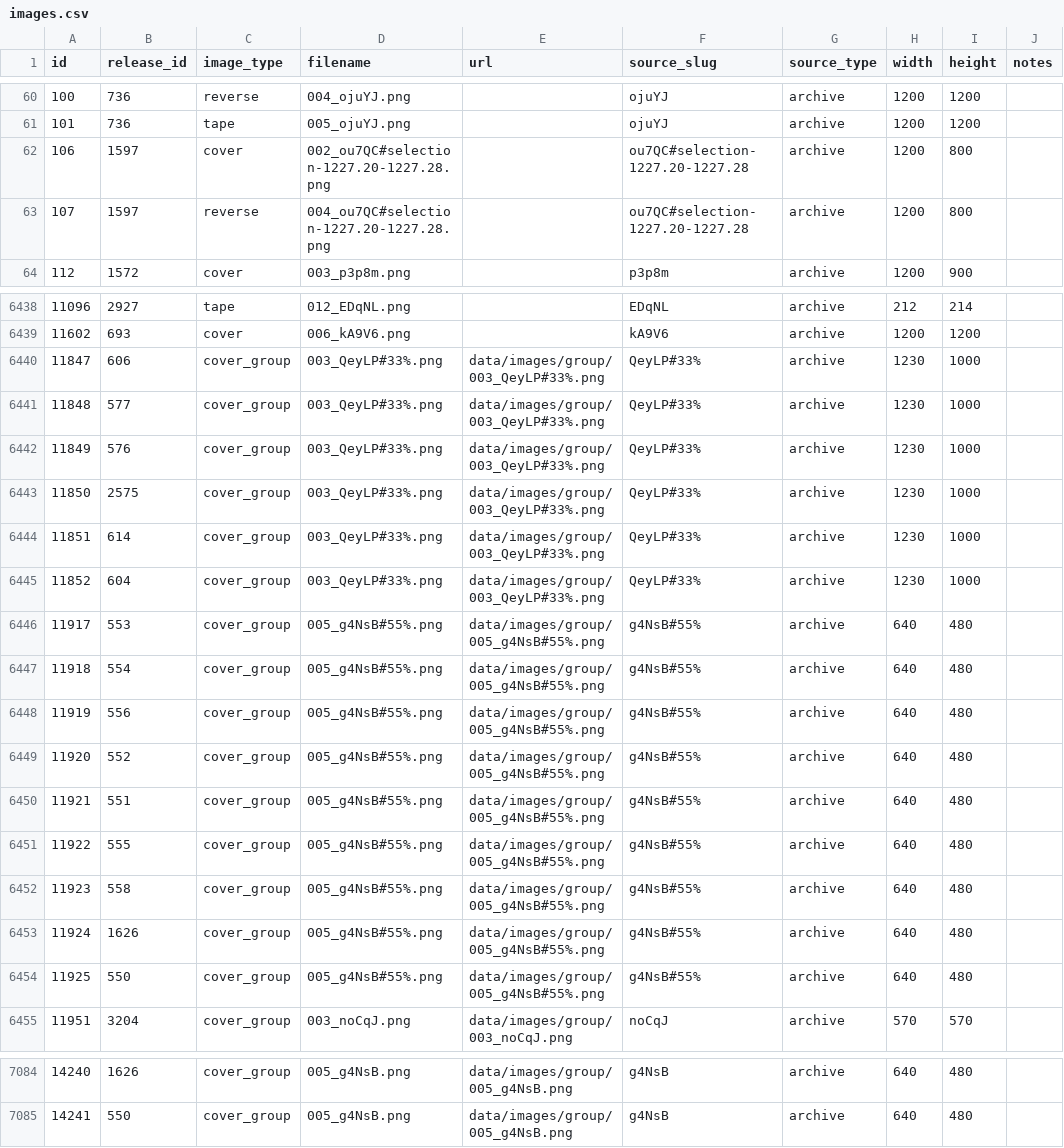
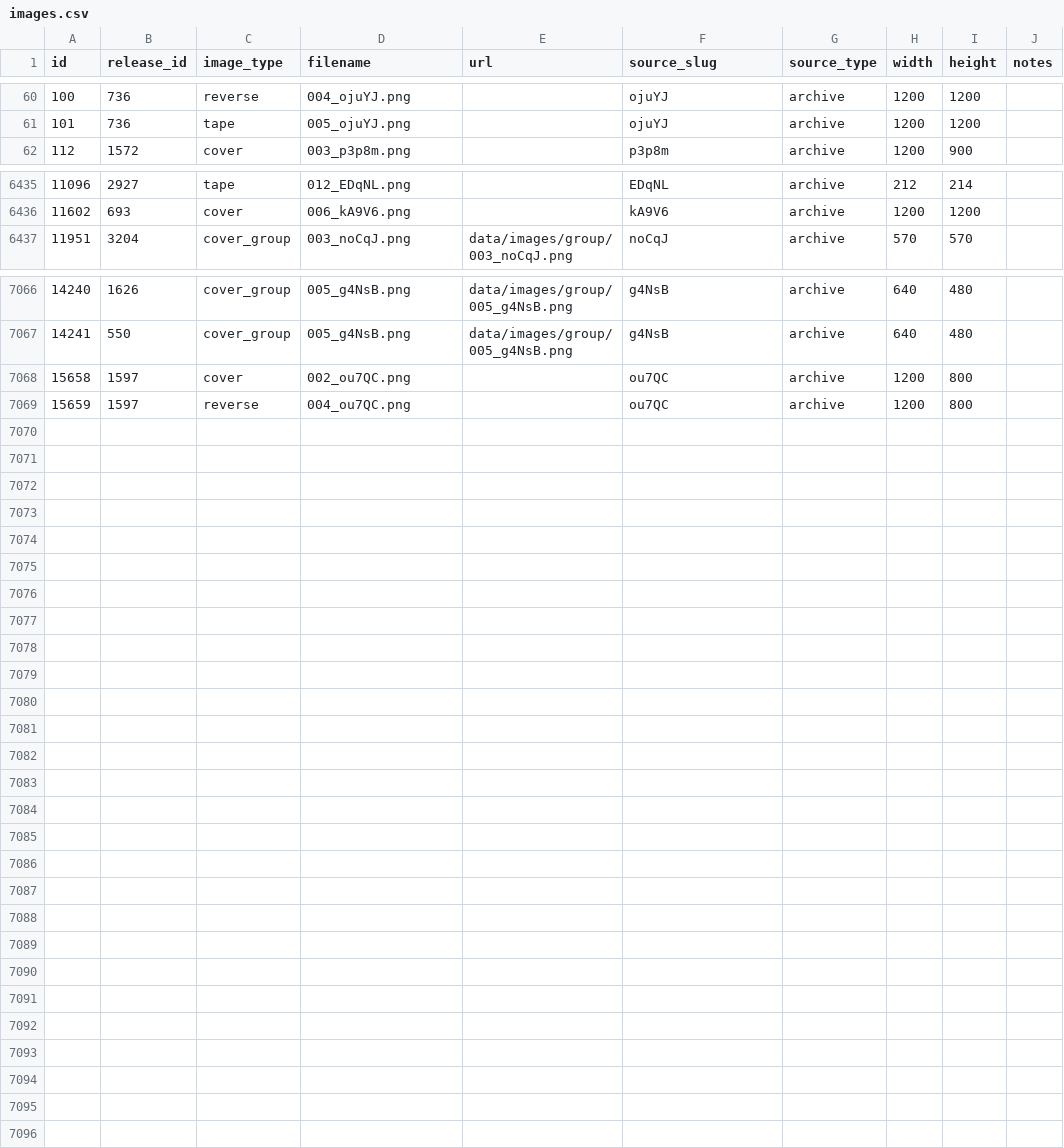
Before and after one commit to rikker/video8, a CSV file: data/images.csv, drawn as a sheet; only a part is shown, gaps mark what is left out; the diff covers the shown part only.

Commit message:
Update images.csv, index.html
Fix broken image links, index UI bugs

```diff
--- a/data/images.csv
+++ b/data/images.csv
@@ -61,4 +61,2 @@ id,release_id,image_type,filename,url,source_slug,source_type,width,height,notes
 101,736,tape,005_ojuYJ.png,,ojuYJ,archive,1200,1200,
-106,1597,cover,002_ou7QC#selection-1227.20-1227.28.png,,ou7QC#selection-1227.20-1227.28,archive,1200,800,
-107,1597,reverse,004_ou7QC#selection-1227.20-1227.28.png,,ou7QC#selection-1227.20-1227.28,archive,1200,800,
 112,1572,cover,003_p3p8m.png,,p3p8m,archive,1200,900,
@@ -6439,17 +6436,2 @@ id,release_id,image_type,filename,url,source_slug,source_type,width,height,notes
 11602,693,cover,006_kA9V6.png,,kA9V6,archive,1200,1200,
-11847,606,cover_group,003_QeyLP#33%.png,data/images/group/003_QeyLP#33%.png,QeyLP#33%,archive,1230,1000,
-11848,577,cover_group,003_QeyLP#33%.png,data/images/group/003_QeyLP#33%.png,QeyLP#33%,archive,1230,1000,
-11849,576,cover_group,003_QeyLP#33%.png,data/images/group/003_QeyLP#33%.png,QeyLP#33%,archive,1230,1000,
-11850,2575,cover_group,003_QeyLP#33%.png,data/images/group/003_QeyLP#33%.png,QeyLP#33%,archive,1230,1000,
-11851,614,cover_group,003_QeyLP#33%.png,data/images/group/003_QeyLP#33%.png,QeyLP#33%,archive,1230,1000,
-11852,604,cover_group,003_QeyLP#33%.png,data/images/group/003_QeyLP#33%.png,QeyLP#33%,archive,1230,1000,
-11917,553,cover_group,005_g4NsB#55%.png,data/images/group/005_g4NsB#55%.png,g4NsB#55%,archive,640,480,
-11918,554,cover_group,005_g4NsB#55%.png,data/images/group/005_g4NsB#55%.png,g4NsB#55%,archive,640,480,
-11919,556,cover_group,005_g4NsB#55%.png,data/images/group/005_g4NsB#55%.png,g4NsB#55%,archive,640,480,
-11920,552,cover_group,005_g4NsB#55%.png,data/images/group/005_g4NsB#55%.png,g4NsB#55%,archive,640,480,
-11921,551,cover_group,005_g4NsB#55%.png,data/images/group/005_g4NsB#55%.png,g4NsB#55%,archive,640,480,
-11922,555,cover_group,005_g4NsB#55%.png,data/images/group/005_g4NsB#55%.png,g4NsB#55%,archive,640,480,
-11923,558,cover_group,005_g4NsB#55%.png,data/images/group/005_g4NsB#55%.png,g4NsB#55%,archive,640,480,
-11924,1626,cover_group,005_g4NsB#55%.png,data/images/group/005_g4NsB#55%.png,g4NsB#55%,archive,640,480,
-11925,550,cover_group,005_g4NsB#55%.png,data/images/group/005_g4NsB#55%.png,g4NsB#55%,archive,640,480,
 11951,3204,cover_group,003_noCqJ.png,data/images/group/003_noCqJ.png,noCqJ,archive,570,570,
@@ -7085 +7067,3 @@ id,release_id,image_type,filename,url,source_slug,source_type,width,height,notes
 14241,550,cover_group,005_g4NsB.png,data/images/group/005_g4NsB.png,g4NsB,archive,640,480,
+15658,1597,cover,002_ou7QC.png,,ou7QC,archive,1200,800,
+15659,1597,reverse,004_ou7QC.png,,ou7QC,archive,1200,800,
```
Also changed, not shown: 1 removed row elsewhere in this file, 3 other files.
